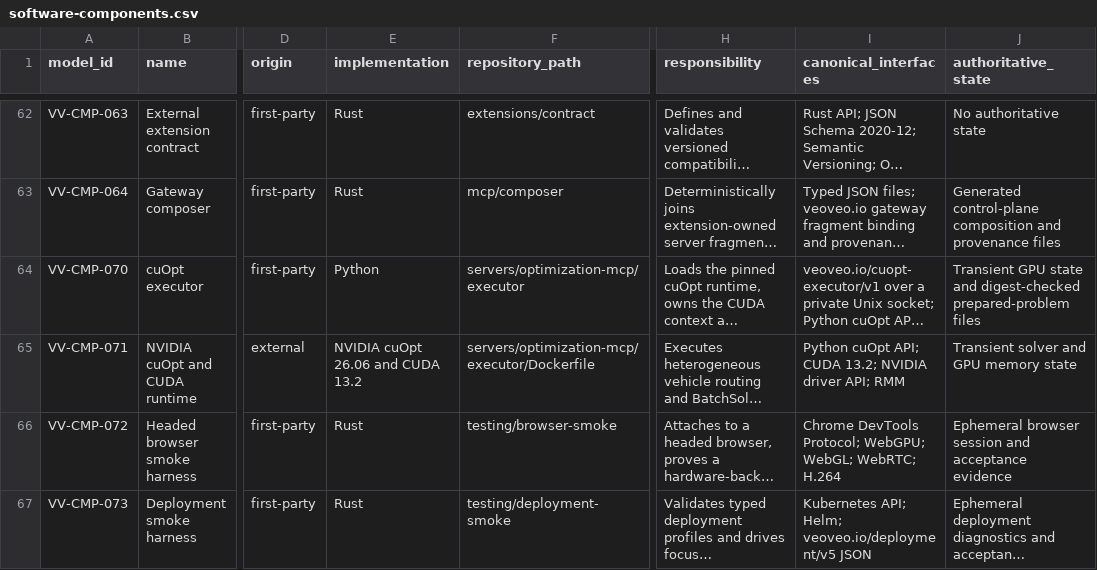
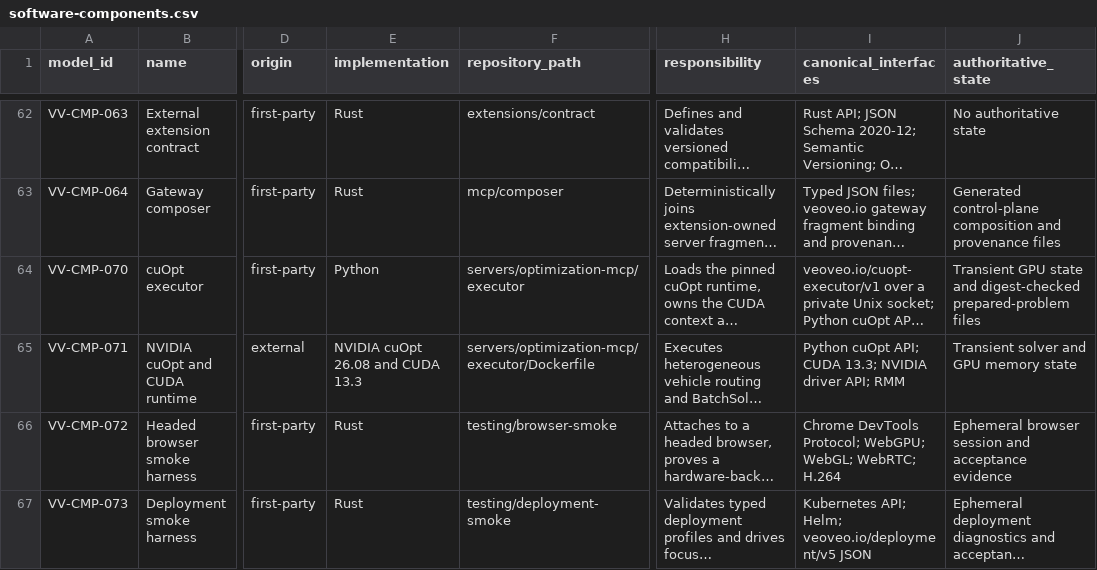
Before and after one commit to BiomaAI/veoveo, a CSV file: docs/architecture/catalogs/software-components.csv, drawn as a sheet; only a part is shown, gaps mark what is left out; long unchanged cells end in …; the diff names each change by its address in the sheet, - before the commit and + after, or states it on an @@ line.

```diff
--- a/docs/architecture/catalogs/software-components.csv
+++ b/docs/architecture/catalogs/software-components.csv
-E65 (implementation): NVIDIA cuOpt 26.06 and CUDA 13.2
+E65 (implementation): NVIDIA cuOpt 26.08 and CUDA 13.3
-I65 (canonical_interfaces): …API; CUDA 13.2; NVIDIA driver…
+I65 (canonical_interfaces): …API; CUDA 13.3; NVIDIA driver…
```
Also changed, not shown: docs/architecture/catalogs/interfaces-and-protocols.csv, 27 other files.
